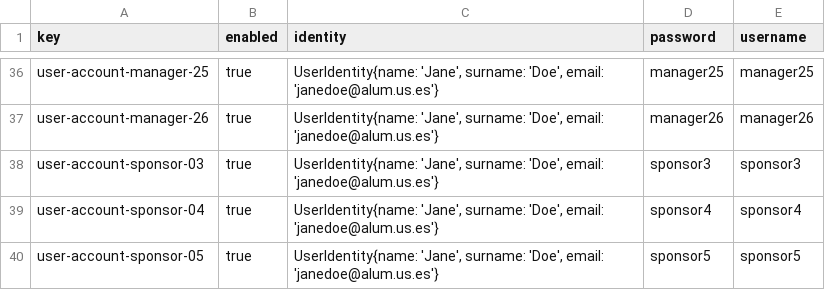
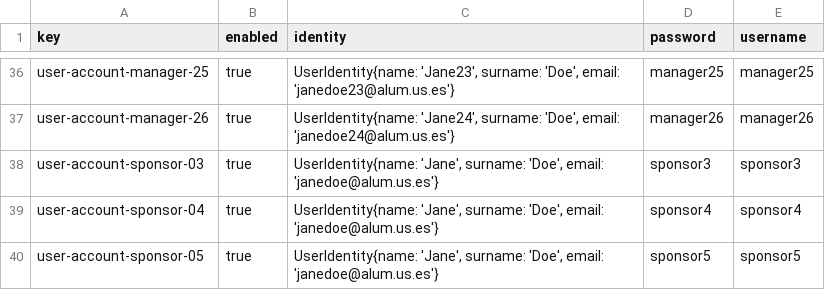
Before and after one commit to dedece65/Acme-SF-D01, a CSV file: src/main/webapp/WEB-INF/resources/sample-data/user-account.csv, drawn as a sheet; only a part is shown, gaps mark what is left out; the diff covers the shown part only; the diff names each change by its address in the sheet, - before the commit and + after, or states it on an @@ line.

```diff
--- a/src/main/webapp/WEB-INF/resources/sample-data/user-account.csv
+++ b/src/main/webapp/WEB-INF/resources/sample-data/user-account.csv
-C36 (identity): UserIdentity{name: 'Jane', surname: 'Doe', email: 'janedoe@alum.us.es'}
+C36 (identity): UserIdentity{name: 'Jane23', surname: 'Doe', email: 'janedoe23@alum.us.es'}
-C37 (identity): UserIdentity{name: 'Jane', surname: 'Doe', email: 'janedoe@alum.us.es'}
+C37 (identity): UserIdentity{name: 'Jane24', surname: 'Doe', email: 'janedoe24@alum.us.es'}
```
Also changed, not shown: 23 edited cells elsewhere in this file, src/main/webapp/WEB-INF/resources/sample-data/project.csv, src/main/webapp/WEB-INF/resources/sample-data/user-story.csv.
